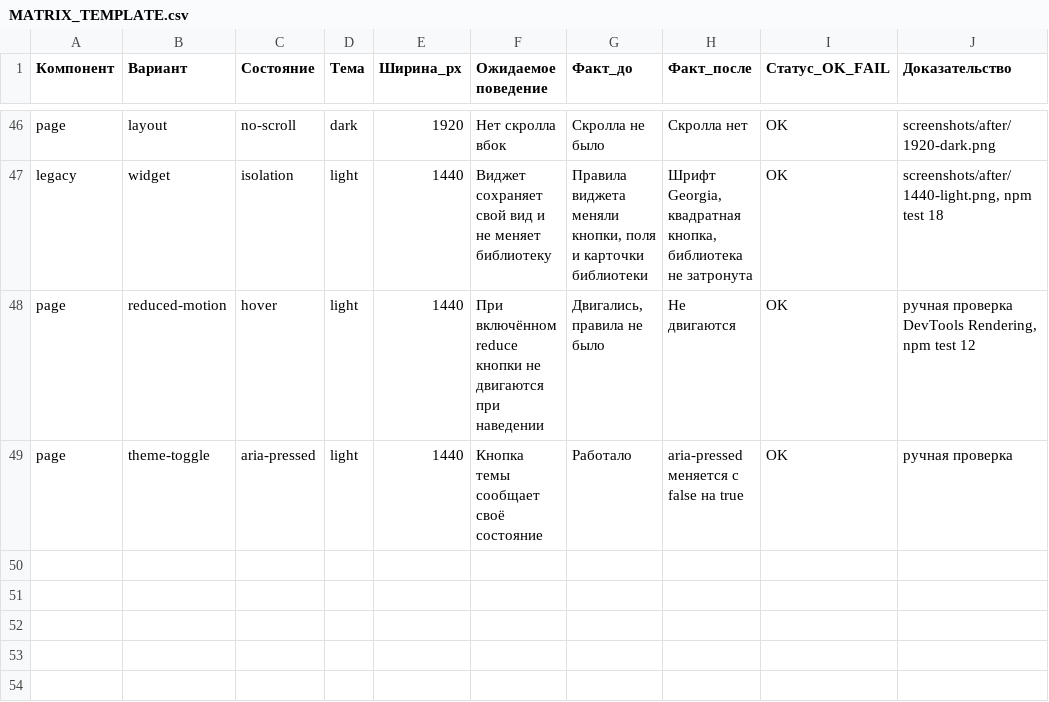
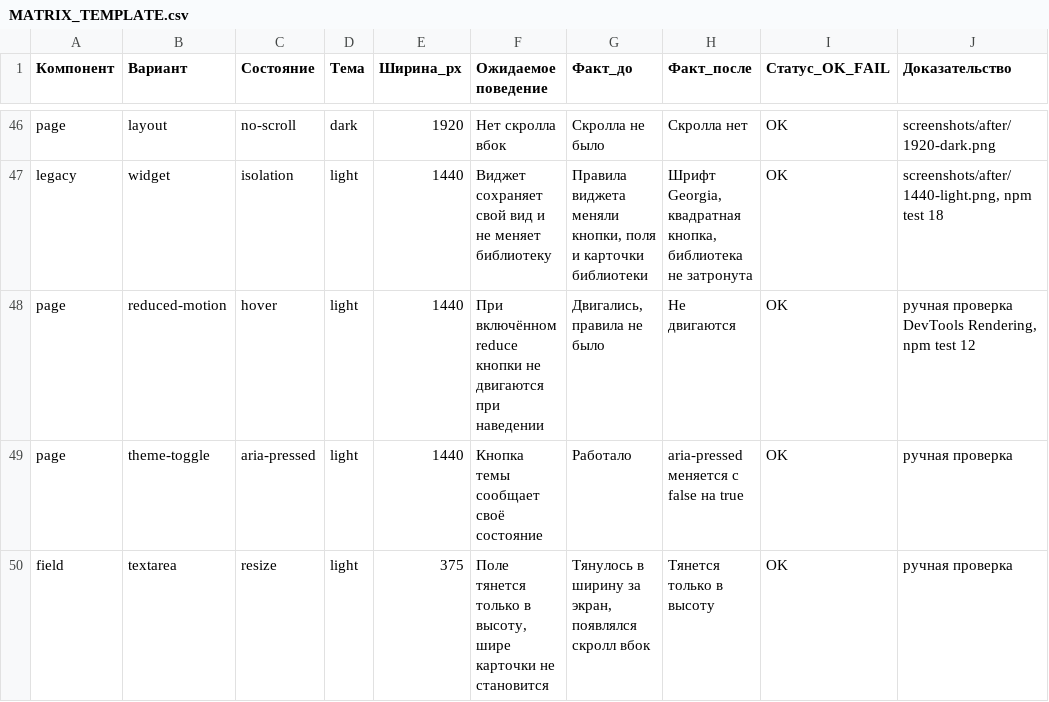
Before and after one commit to DimdonTM/CampusFlow, a CSV file: prac6/project/reports/MATRIX_TEMPLATE.csv, drawn as a sheet; only a part is shown, gaps mark what is left out; the diff names each change by its address in the sheet, - before the commit and + after, or states it on an @@ line.

```diff
--- a/prac6/project/reports/MATRIX_TEMPLATE.csv
+++ b/prac6/project/reports/MATRIX_TEMPLATE.csv
+row 50: field | textarea | resize | light | 375 | Поле тянется только в высоту, шире карточки не становится | Тянулось в ширину за экран, появлялся скролл вбок | Тянется только в высоту | OK | ручная проверка
```
Also changed, not shown: 1 other file.
